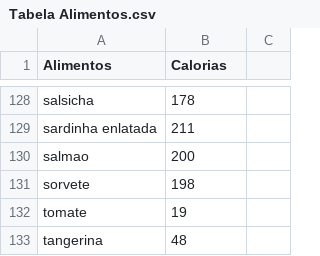
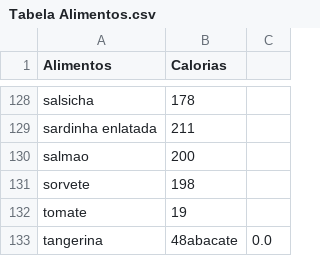
Before and after one commit to saulocurty/bodyfitness, a CSV file: usuarios/asda/Tabela Alimentos.csv, drawn as a sheet; only a part is shown, gaps mark what is left out; the diff names each change by its address in the sheet, - before the commit and + after, or states it on an @@ line.

```diff
--- a/usuarios/asda/Tabela Alimentos.csv
+++ b/usuarios/asda/Tabela Alimentos.csv
-B133 (Calorias): 48
+B133 (Calorias): 48abacate
-C133: (empty)
+C133: 0.0
```
Also changed, not shown: originais/Tabela Alimentos.csv, 5 other files.
